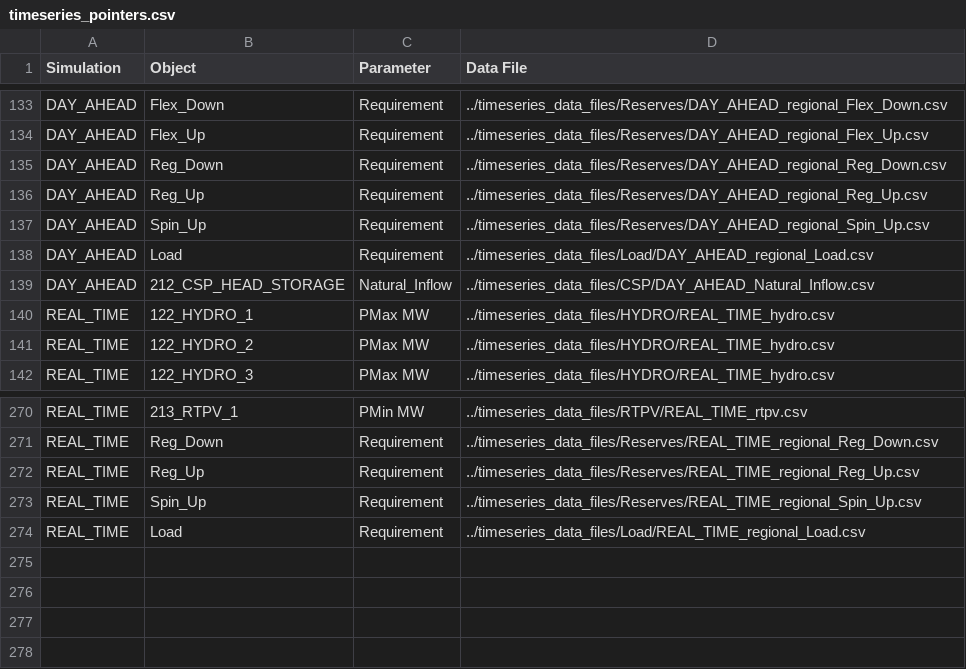
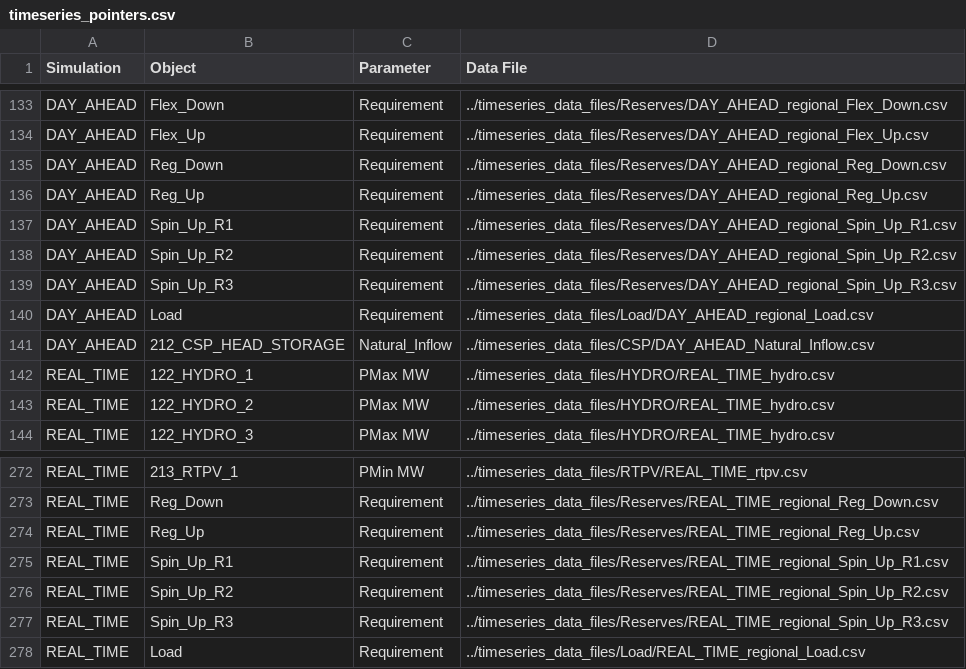
Before and after one commit to GridMod/RTS-GMLC, a CSV file: RTS_Data/SourceData/timeseries_pointers.csv, drawn as a sheet; only a part is shown, gaps mark what is left out.

Commit message:
fix spin up reserve problem where previously all regions collectively only served region 1 spin up reserve

```diff
--- a/RTS_Data/SourceData/timeseries_pointers.csv
+++ b/RTS_Data/SourceData/timeseries_pointers.csv
@@ -136,3 +136,5 @@ DAY_AHEAD,Reg_Down,Requirement,../timeseries_data_files/Reserves/DAY_AHEAD_regio
 DAY_AHEAD,Reg_Up,Requirement,../timeseries_data_files/Reserves/DAY_AHEAD_regional_Reg_Up.csv
-DAY_AHEAD,Spin_Up,Requirement,../timeseries_data_files/Reserves/DAY_AHEAD_regional_Spin_Up.csv
+DAY_AHEAD,Spin_Up_R1,Requirement,../timeseries_data_files/Reserves/DAY_AHEAD_regional_Spin_Up_R1.csv
+DAY_AHEAD,Spin_Up_R2,Requirement,../timeseries_data_files/Reserves/DAY_AHEAD_regional_Spin_Up_R2.csv
+DAY_AHEAD,Spin_Up_R3,Requirement,../timeseries_data_files/Reserves/DAY_AHEAD_regional_Spin_Up_R3.csv
 DAY_AHEAD,Load,Requirement,../timeseries_data_files/Load/DAY_AHEAD_regional_Load.csv
@@ -272,3 +274,5 @@ REAL_TIME,Reg_Down,Requirement,../timeseries_data_files/Reserves/REAL_TIME_regio
 REAL_TIME,Reg_Up,Requirement,../timeseries_data_files/Reserves/REAL_TIME_regional_Reg_Up.csv
-REAL_TIME,Spin_Up,Requirement,../timeseries_data_files/Reserves/REAL_TIME_regional_Spin_Up.csv
+REAL_TIME,Spin_Up_R1,Requirement,../timeseries_data_files/Reserves/REAL_TIME_regional_Spin_Up_R1.csv
+REAL_TIME,Spin_Up_R2,Requirement,../timeseries_data_files/Reserves/REAL_TIME_regional_Spin_Up_R2.csv
+REAL_TIME,Spin_Up_R3,Requirement,../timeseries_data_files/Reserves/REAL_TIME_regional_Spin_Up_R3.csv
 REAL_TIME,Load,Requirement,../timeseries_data_files/Load/REAL_TIME_regional_Load.csv
```
Also changed, not shown: RTS_Data/FormattedData/PLEXOS/Create_PLEXOS_database/1-parse-SourceData/extra_inputs/import_models.csv, RTS_Data/SourceData/reserves.csv, 1 other file.
